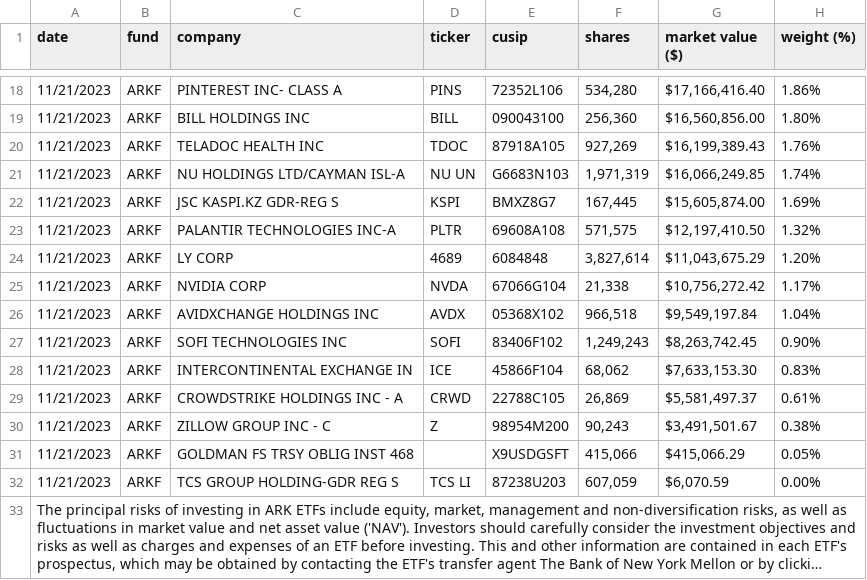
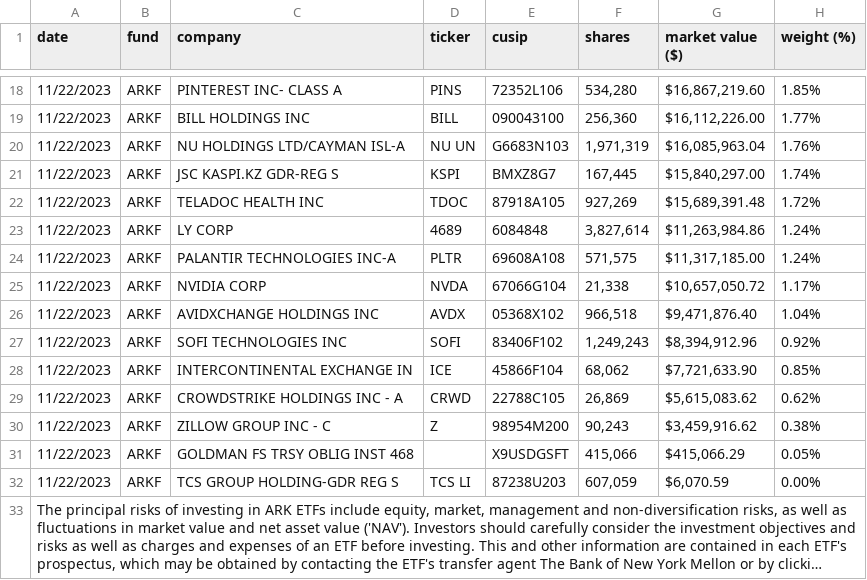
Before and after one commit to tigger0jk/ark-invest-scraper, a CSV file: holdings/ARK_FINTECH_INNOVATION_ETF_ARKF_HOLDINGS.csv, drawn as a sheet; only a part is shown, gaps mark what is left out; long unchanged cells end in …; removed rows and columns are numbered as before the commit, all else as after; the diff covers the shown part only; the diff names each change by its address in the sheet, - before the commit and + after, or states it on an @@ line.

```diff
--- a/holdings/ARK_FINTECH_INNOVATION_ETF_ARKF_HOLDINGS.csv
+++ b/holdings/ARK_FINTECH_INNOVATION_ETF_ARKF_HOLDINGS.csv
-A18:A19 (date): 11/21/2023
+A18:A19 (date): 11/22/2023
-G18 (market value ($)): $17,166,416.40
+G18 (market value ($)): $16,867,219.60
-H18 (weight (%)): 1.86%
+H18 (weight (%)): 1.85%
-G19 (market value ($)): $16,560,856.00
+G19 (market value ($)): $16,112,226.00
-H19 (weight (%)): 1.80%
+H19 (weight (%)): 1.77%
-row 20: 11/21/2023 | ARKF | TELADOC HEALTH INC | TDOC | 87918A105 | 927,269 | $16,199,389.43 | 1.76%
-A20:A21 (date): 11/21/2023
+A20:A21 (date): 11/22/2023
-G20 (market value ($)): $16,066,249.85
+G20 (market value ($)): $16,085,963.04
-H20 (weight (%)): 1.74%
+H20 (weight (%)): 1.76%
-G21 (market value ($)): $15,605,874.00
+G21 (market value ($)): $15,840,297.00
-H21 (weight (%)): 1.69%
+H21 (weight (%)): 1.74%
-row 23: 11/21/2023 | ARKF | PALANTIR TECHNOLOGIES INC-A | PLTR | 69608A108 | 571,575 | $12,197,410.50 | 1.32%
+row 22: 11/22/2023 | ARKF | TELADOC HEALTH INC | TDOC | 87918A105 | 927,269 | $15,689,391.48 | 1.72%
-A23 (date): 11/21/2023
+A23 (date): 11/22/2023
-G23 (market value ($)): $11,043,675.29
+G23 (market value ($)): $11,263,984.86
-H23 (weight (%)): 1.20%
+H23 (weight (%)): 1.24%
+row 24: 11/22/2023 | ARKF | PALANTIR TECHNOLOGIES INC-A | PLTR | 69608A108 | 571,575 | $11,317,185.00 | 1.24%
-A25:A32 (date): 11/21/2023
+A25:A32 (date): 11/22/2023
-G25 (market value ($)): $10,756,272.42
+G25 (market value ($)): $10,657,050.72
-G26 (market value ($)): $9,549,197.84
+G26 (market value ($)): $9,471,876.40
-G27 (market value ($)): $8,263,742.45
+G27 (market value ($)): $8,394,912.96
-H27 (weight (%)): 0.90%
+H27 (weight (%)): 0.92%
-G28 (market value ($)): $7,633,153.30
+G28 (market value ($)): $7,721,633.90
-H28 (weight (%)): 0.83%
+H28 (weight (%)): 0.85%
-G29 (market value ($)): $5,581,497.37
+G29 (market value ($)): $5,615,083.62
-H29 (weight (%)): 0.61%
+H29 (weight (%)): 0.62%
-G30 (market value ($)): $3,491,501.67
+G30 (market value ($)): $3,459,916.62
```
Also changed, not shown: 46 edited cells elsewhere in this file, holdings/ARK_AUTONOMOUS_TECH._&_ROBOTICS_ETF_ARKQ_HOLDINGS.csv, holdings/ARK_GENOMIC_REVOLUTION_ETF_ARKG_HOLDINGS.csv, 6 other files.
